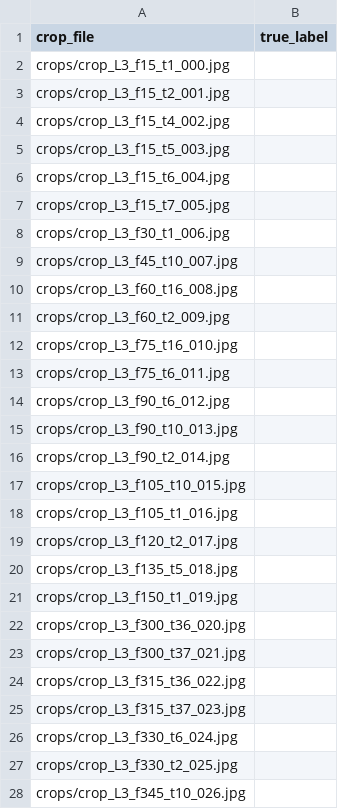
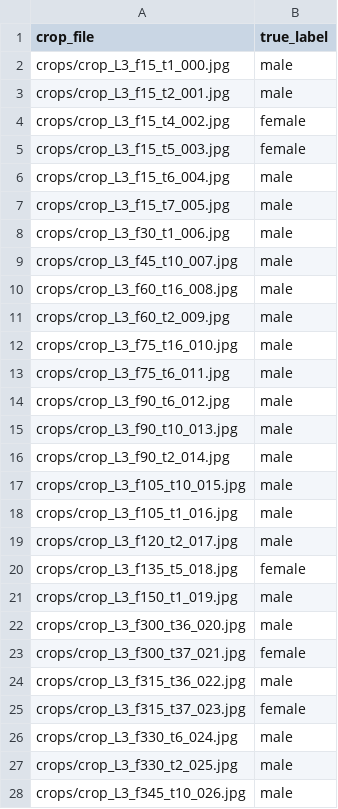
Before and after one commit to lohith400/Video-analysis, a CSV file: backend/pedestrian_eval/labels.csv, drawn as a sheet; only a part is shown; the diff covers the shown part only.

Commit message:
docs(eval): add annotated pedestrian labels and real benchmark results

```diff
--- a/backend/pedestrian_eval/labels.csv
+++ b/backend/pedestrian_eval/labels.csv
@@ -1,28 +1,28 @@
 crop_file,true_label
-crops/crop_L3_f15_t1_000.jpg,
-crops/crop_L3_f15_t2_001.jpg,
-crops/crop_L3_f15_t4_002.jpg,
-crops/crop_L3_f15_t5_003.jpg,
-crops/crop_L3_f15_t6_004.jpg,
-crops/crop_L3_f15_t7_005.jpg,
-crops/crop_L3_f30_t1_006.jpg,
-crops/crop_L3_f45_t10_007.jpg,
-crops/crop_L3_f60_t16_008.jpg,
-crops/crop_L3_f60_t2_009.jpg,
-crops/crop_L3_f75_t16_010.jpg,
-crops/crop_L3_f75_t6_011.jpg,
-crops/crop_L3_f90_t6_012.jpg,
-crops/crop_L3_f90_t10_013.jpg,
-crops/crop_L3_f90_t2_014.jpg,
-crops/crop_L3_f105_t10_015.jpg,
-crops/crop_L3_f105_t1_016.jpg,
-crops/crop_L3_f120_t2_017.jpg,
-crops/crop_L3_f135_t5_018.jpg,
-crops/crop_L3_f150_t1_019.jpg,
-crops/crop_L3_f300_t36_020.jpg,
-crops/crop_L3_f300_t37_021.jpg,
-crops/crop_L3_f315_t36_022.jpg,
-crops/crop_L3_f315_t37_023.jpg,
-crops/crop_L3_f330_t6_024.jpg,
-crops/crop_L3_f330_t2_025.jpg,
-crops/crop_L3_f345_t10_026.jpg,
+crops/crop_L3_f15_t1_000.jpg,male
+crops/crop_L3_f15_t2_001.jpg,male
+crops/crop_L3_f15_t4_002.jpg,female
+crops/crop_L3_f15_t5_003.jpg,female
+crops/crop_L3_f15_t6_004.jpg,male
+crops/crop_L3_f15_t7_005.jpg,male
+crops/crop_L3_f30_t1_006.jpg,male
+crops/crop_L3_f45_t10_007.jpg,male
+crops/crop_L3_f60_t16_008.jpg,male
+crops/crop_L3_f60_t2_009.jpg,male
+crops/crop_L3_f75_t16_010.jpg,male
+crops/crop_L3_f75_t6_011.jpg,male
+crops/crop_L3_f90_t6_012.jpg,male
+crops/crop_L3_f90_t10_013.jpg,male
+crops/crop_L3_f90_t2_014.jpg,male
+crops/crop_L3_f105_t10_015.jpg,male
+crops/crop_L3_f105_t1_016.jpg,male
+crops/crop_L3_f120_t2_017.jpg,male
+crops/crop_L3_f135_t5_018.jpg,female
+crops/crop_L3_f150_t1_019.jpg,male
+crops/crop_L3_f300_t36_020.jpg,male
+crops/crop_L3_f300_t37_021.jpg,female
+crops/crop_L3_f315_t36_022.jpg,male
+crops/crop_L3_f315_t37_023.jpg,female
+crops/crop_L3_f330_t6_024.jpg,male
+crops/crop_L3_f330_t2_025.jpg,male
+crops/crop_L3_f345_t10_026.jpg,male
```
Also changed, not shown: 133 edited cells elsewhere in this file, 1 other file.
